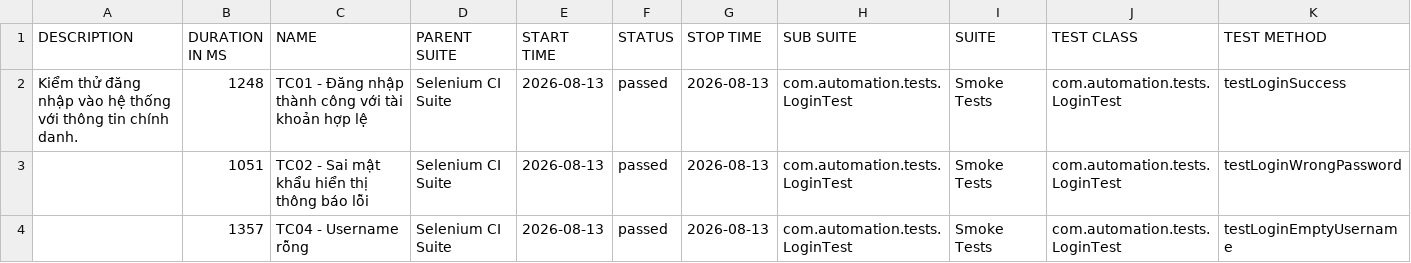
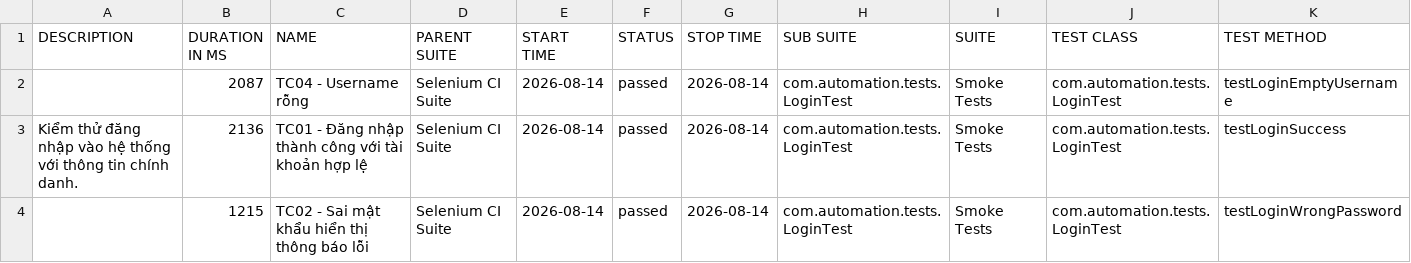
Before and after one commit to huyhuy23022004/Lab11_BuiNgocHuy_1150080137_CNPM2, a CSV file: data/suites.csv, drawn as a sheet.

```diff
--- a/data/suites.csv
+++ b/data/suites.csv
@@ -1,4 +1,4 @@
 "DESCRIPTION","DURATION IN MS","NAME","PARENT SUITE","START TIME","STATUS","STOP TIME","SUB SUITE","SUITE","TEST CLASS","TEST METHOD"
-"Kiểm thử đăng nhập vào hệ thống với thông tin chính danh.","1248","TC01 - Đăng nhập thành công với tài khoản hợp lệ","Selenium CI Suite","2026-08-13","passed","2026-08-13","com.automation.tests.LoginTest","Smoke Tests","com.automation.tests.LoginTest","testLoginSuccess"
-"","1051","TC02 - Sai mật khẩu hiển thị thông báo lỗi","Selenium CI Suite","2026-08-13","passed","2026-08-13","com.automation.tests.LoginTest","Smoke Tests","com.automation.tests.LoginTest","testLoginWrongPassword"
-"","1357","TC04 - Username rỗng","Selenium CI Suite","2026-08-13","passed","2026-08-13","com.automation.tests.LoginTest","Smoke Tests","com.automation.tests.LoginTest","testLoginEmptyUsername"
+"","2087","TC04 - Username rỗng","Selenium CI Suite","2026-08-14","passed","2026-08-14","com.automation.tests.LoginTest","Smoke Tests","com.automation.tests.LoginTest","testLoginEmptyUsername"
+"Kiểm thử đăng nhập vào hệ thống với thông tin chính danh.","2136","TC01 - Đăng nhập thành công với tài khoản hợp lệ","Selenium CI Suite","2026-08-14","passed","2026-08-14","com.automation.tests.LoginTest","Smoke Tests","com.automation.tests.LoginTest","testLoginSuccess"
+"","1215","TC02 - Sai mật khẩu hiển thị thông báo lỗi","Selenium CI Suite","2026-08-14","passed","2026-08-14","com.automation.tests.LoginTest","Smoke Tests","com.automation.tests.LoginTest","testLoginWrongPassword"
```
Also changed, not shown: 34 other files.
